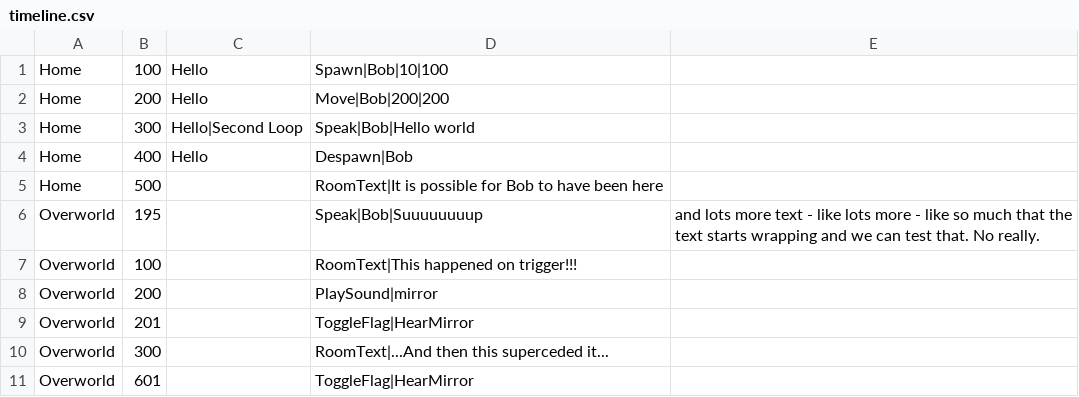
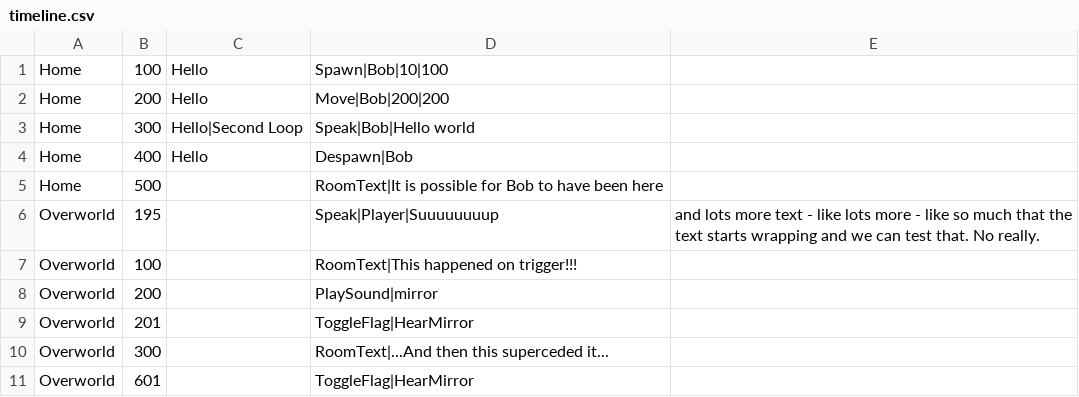
Before and after one commit to viveret/ld47, a CSV file: assets/timeline/timeline.csv, drawn as a sheet.

```diff
--- a/assets/timeline/timeline.csv
+++ b/assets/timeline/timeline.csv
@@ -5,3 +5,3 @@ Home,400,Hello,Despawn|Bob
 Home,500,,RoomText|It is possible for Bob to have been here
-Overworld,195,,Speak|Bob|Suuuuuuuup, and lots more text - like lots more - like so much that the text starts wrapping and we can test that.  No really.
+Overworld,195,,Speak|Player|Suuuuuuuup, and lots more text - like lots more - like so much that the text starts wrapping and we can test that.  No really.
 Overworld,100,,RoomText|This happened on trigger!!!
```
Also changed, not shown: 3 other files.
